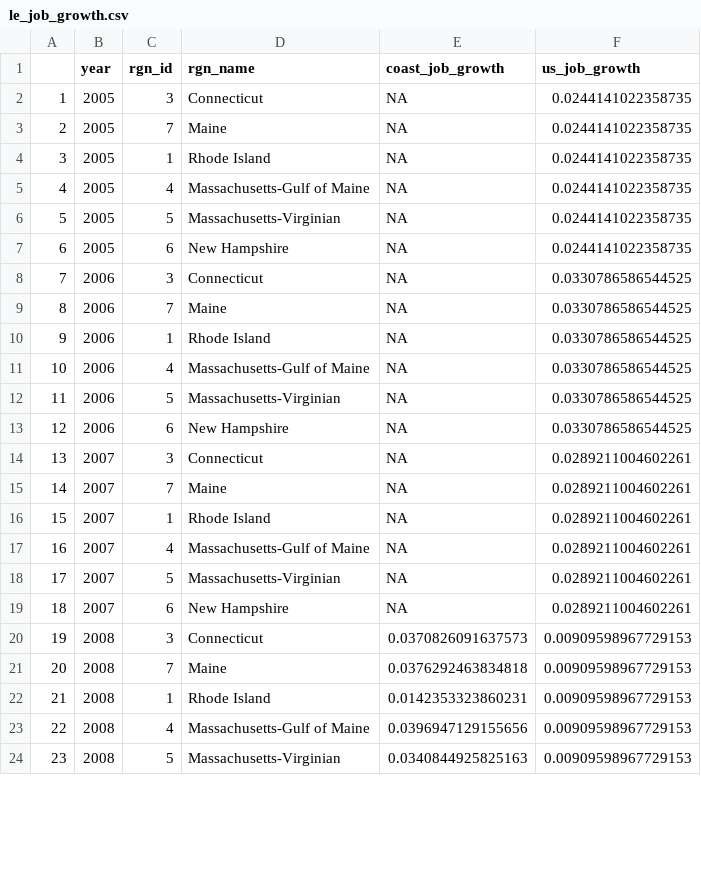
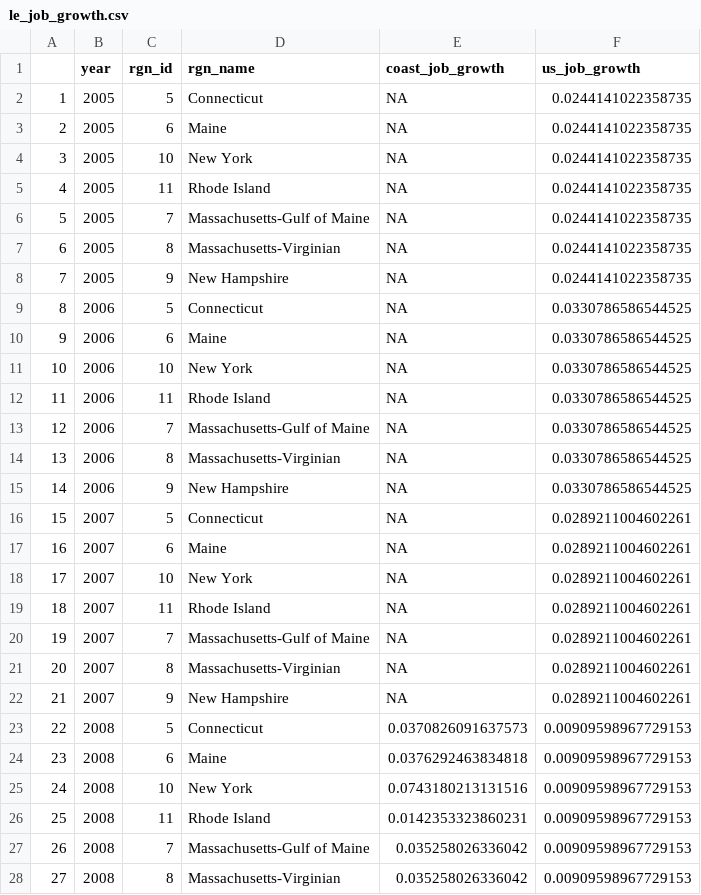
Before and after one commit to jules32/ne-scores, a CSV file: region2016/layers/le_job_growth.csv, drawn as a sheet; only a part is shown; addresses are those after the commit; the diff covers the shown part only; the diff names each change by its address in the sheet, - before the commit and + after, or states it on an @@ line.

```diff
--- a/region2016/layers/le_job_growth.csv
+++ b/region2016/layers/le_job_growth.csv
-C2 (rgn_id): 3
+C2 (rgn_id): 5
-C3 (rgn_id): 7
+C3 (rgn_id): 6
+row 4: 3 | 2005 | 10 | New York | NA | 0.0244141022358735
@@ column A renumbered from row 5 down @@
-C5 (rgn_id): 1
+C5 (rgn_id): 11
-C6 (rgn_id): 4
+C6 (rgn_id): 7
-C7 (rgn_id): 5
+C7 (rgn_id): 8
-C8 (rgn_id): 6
+C8 (rgn_id): 9
-C9 (rgn_id): 3
+C9 (rgn_id): 5
-C10 (rgn_id): 7
+C10 (rgn_id): 6
+row 11: 10 | 2006 | 10 | New York | NA | 0.0330786586544525
-C12 (rgn_id): 1
+C12 (rgn_id): 11
-C13 (rgn_id): 4
+C13 (rgn_id): 7
-C14 (rgn_id): 5
+C14 (rgn_id): 8
-C15 (rgn_id): 6
+C15 (rgn_id): 9
-C16 (rgn_id): 3
+C16 (rgn_id): 5
-C17 (rgn_id): 7
+C17 (rgn_id): 6
+row 18: 17 | 2007 | 10 | New York | NA | 0.0289211004602261
-C19 (rgn_id): 1
+C19 (rgn_id): 11
-C20 (rgn_id): 4
+C20 (rgn_id): 7
-C21 (rgn_id): 5
+C21 (rgn_id): 8
-C22 (rgn_id): 6
+C22 (rgn_id): 9
-C23 (rgn_id): 3
+C23 (rgn_id): 5
-C24 (rgn_id): 7
+C24 (rgn_id): 6
+row 25: 24 | 2008 | 10 | New York | 0.0743180213131516 | 0.00909598967729153
-C26 (rgn_id): 1
+C26 (rgn_id): 11
-C27 (rgn_id): 4
+C27 (rgn_id): 7
-E27 (coast_job_growth): 0.0396947129155656
+E27 (coast_job_growth): 0.035258026336042
-C28 (rgn_id): 5
+C28 (rgn_id): 8
-E28 (coast_job_growth): 0.0340844925825163
+E28 (coast_job_growth): 0.035258026336042
```
Also changed, not shown: 7 added rows and 57 edited cells elsewhere in this file, region2016/layers/eco_coast_gdp.csv, region2016/layers/le_coast_wages.csv.
